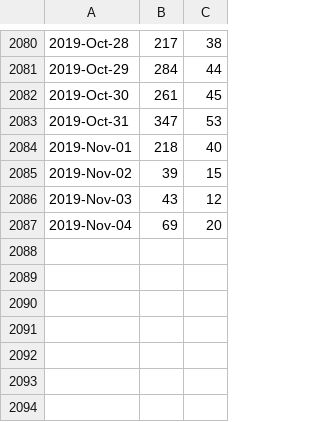
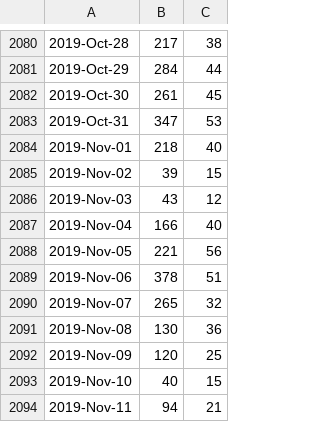
Before and after one commit to libMesh/libmesh, a CSV file: doc/statistics/github_traffic_plotviews.csv, drawn as a sheet; only a part is shown, gaps mark what is left out.

Commit message:
Update traffic.

```diff
--- a/doc/statistics/github_traffic_plotviews.csv
+++ b/doc/statistics/github_traffic_plotviews.csv
@@ -2086,2 +2086,9 @@
 2019-Nov-03,43,12
-2019-Nov-04,69,20
+2019-Nov-04,166,40
+2019-Nov-05,221,56
+2019-Nov-06,378,51
+2019-Nov-07,265,32
+2019-Nov-08,130,36
+2019-Nov-09,120,25
+2019-Nov-10,40,15
+2019-Nov-11,94,21
```
Also changed, not shown: doc/statistics/github_traffic_plotclones.csv.
